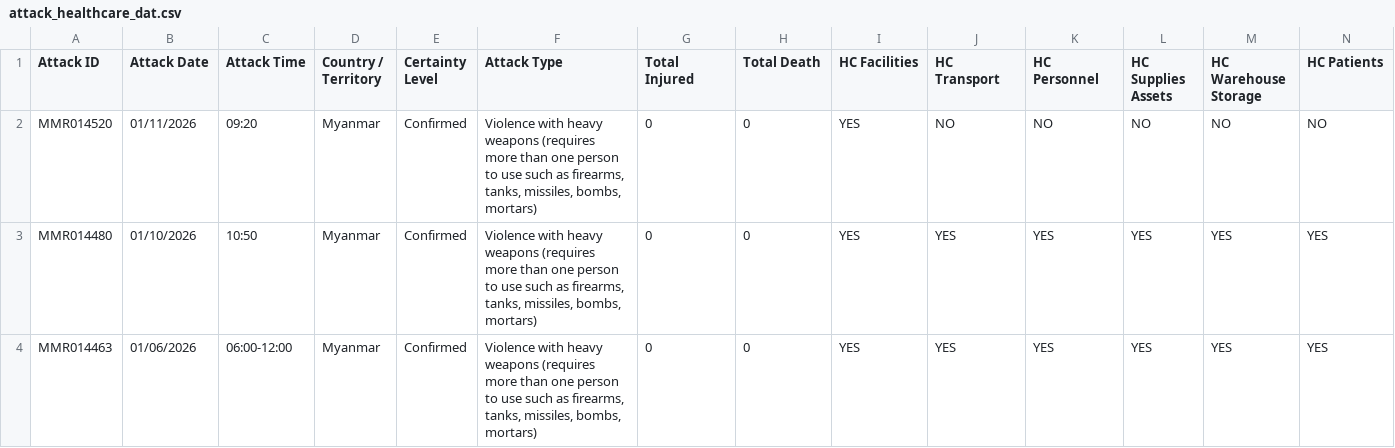
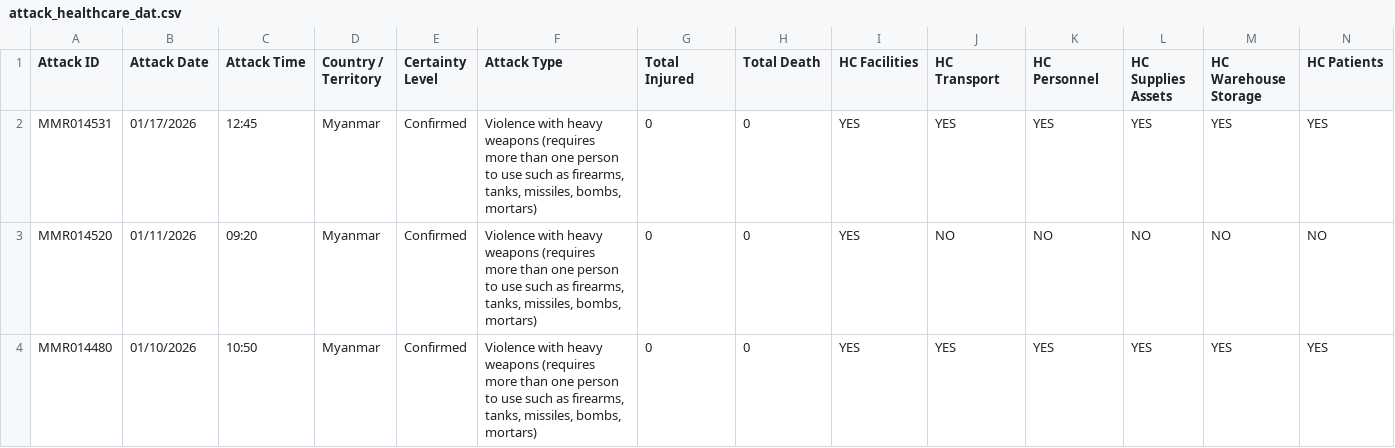
Before and after one commit to Dhihram/WHO_SEAR, a CSV file: Dat/attack_healthcare_dat.csv, drawn as a sheet; only a part is shown; the shorter side is filled out with more unchanged rows; rows hold the shown columns only; the diff names each change by its address in the sheet, - before the commit and + after, or states it on an @@ line.

Commit message:
attack healthcare udpate 02022026

```diff
--- a/Dat/attack_healthcare_dat.csv
+++ b/Dat/attack_healthcare_dat.csv
+row 2: MMR014531 | 01/17/2026 | 12:45 | Myanmar | Confirmed | Violence with heavy weapons (requires more than one person to use such as firearms, tanks, missiles, bombs, mortars) | 0 | 0 | YES | YES | YES | YES | YES | YES
```
